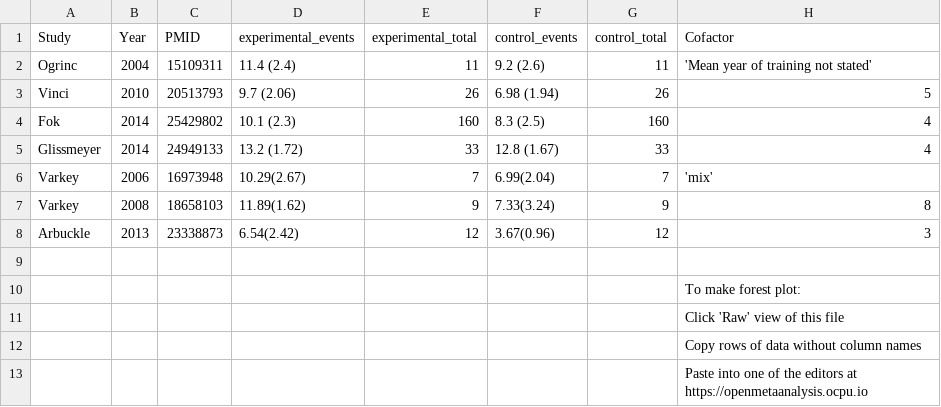
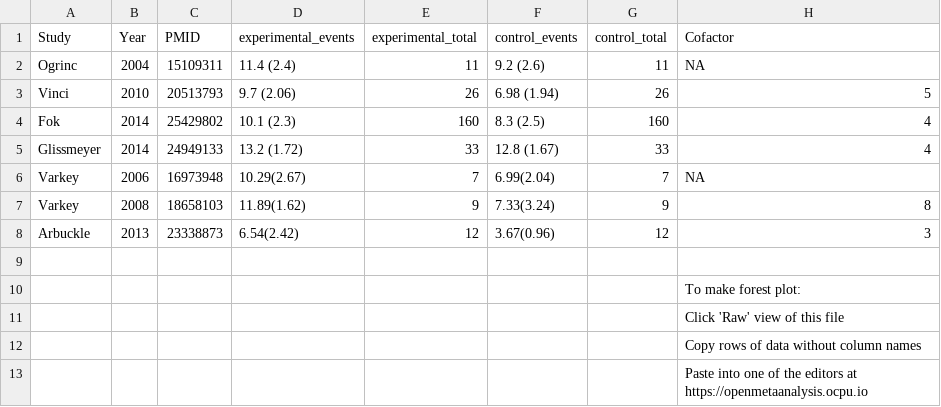
Before and after one commit to openMetaAnalysis/QI-project-design, a CSV file: data/all-trials.csv, drawn as a sheet.

```diff
--- a/data/all-trials.csv
+++ b/data/all-trials.csv
@@ -1,3 +1,3 @@
 Study,Year,PMID,experimental_events,experimental_total,control_events,control_total, Cofactor,
-Ogrinc,     2004,15109311, 11.4 (2.4),  11, 9.2 (2.6),  11, 'Mean year of training not stated',
+Ogrinc,     2004,15109311, 11.4 (2.4),  11, 9.2 (2.6),  11, NA,
 Vinci,      2010,20513793,  9.7 (2.06), 26, 6.98 (1.94),26, 5,
@@ -5,3 +5,3 @@ Fok,        2014,25429802, 10.1 (2.3), 160, 8.3 (2.5), 160, 4,
 Glissmeyer, 2014,24949133, 13.2 (1.72), 33,12.8 (1.67), 33, 4,
-Varkey,     2006,16973948, 10.29(2.67),  7, 6.99(2.04), 7, 'mix',
+Varkey,     2006,16973948, 10.29(2.67),  7, 6.99(2.04), 7, NA,
 Varkey,     2008,18658103, 11.89(1.62),  9, 7.33(3.24), 9, 8,
```
Also changed, not shown: 1 other file.
